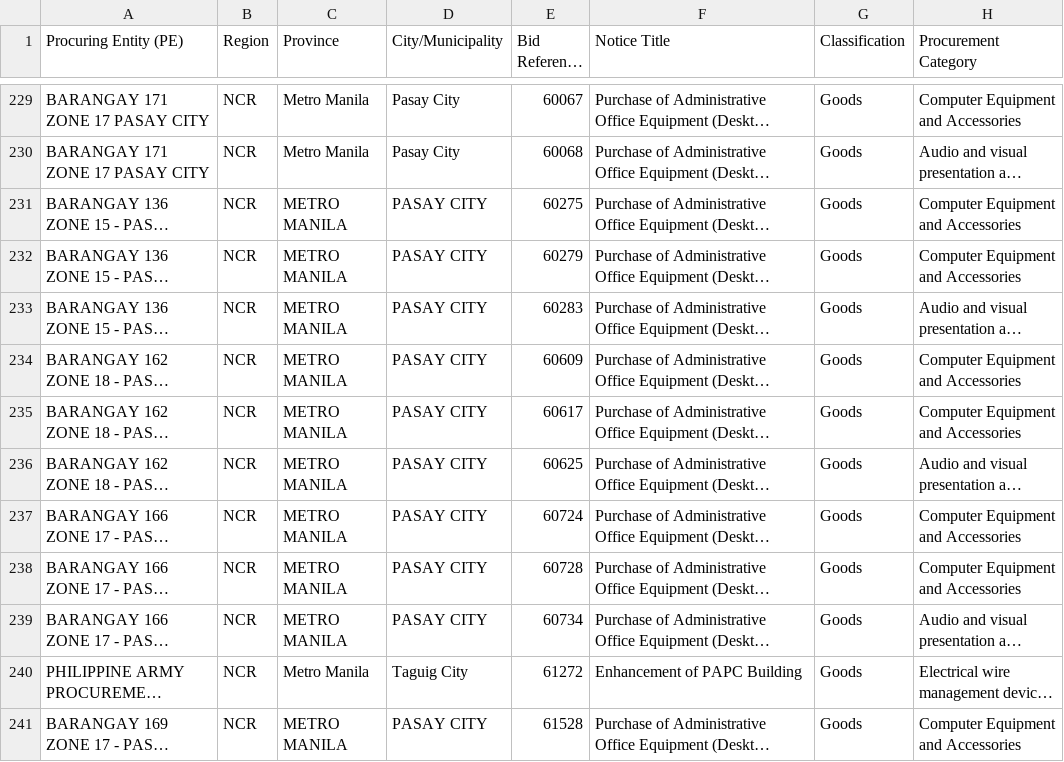
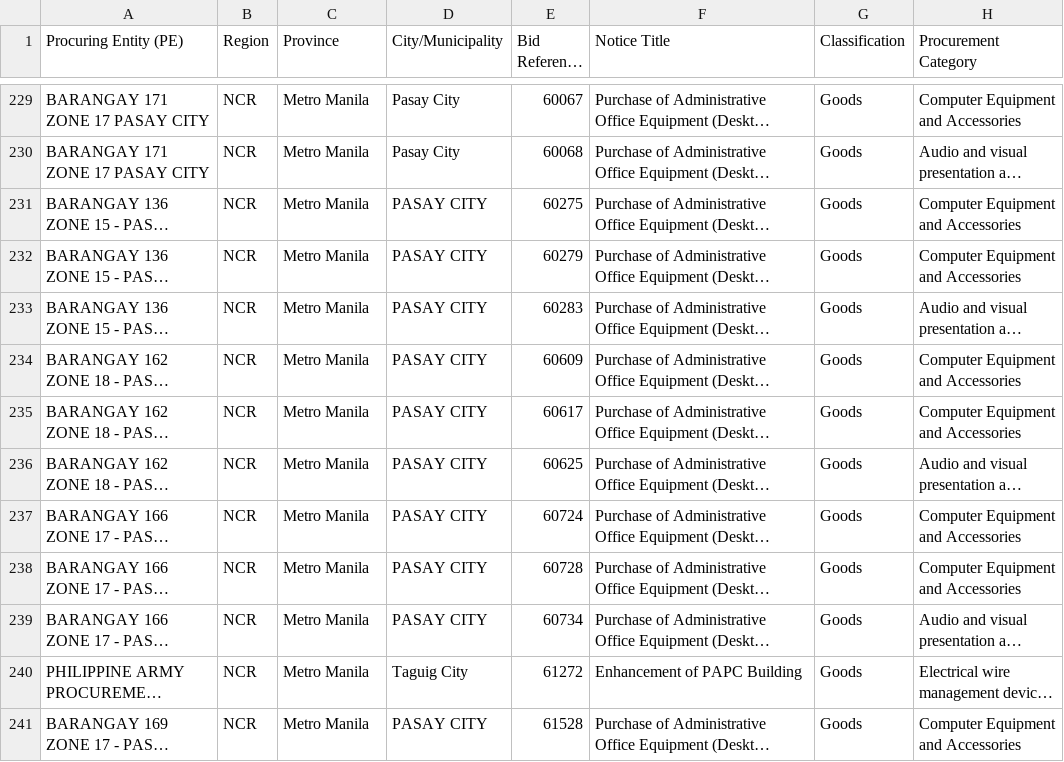
Before and after one commit to ethankbe/ProcurementGIS, a CSV file: 02_addresses/contracts.csv, drawn as a sheet; only a part is shown, gaps mark what is left out; long unchanged cells end in …; the diff covers the shown part only; the diff names each change by its address in the sheet, - before the commit and + after, or states it on an @@ line.

```diff
--- a/02_addresses/contracts.csv
+++ b/02_addresses/contracts.csv
-C231:C239 (Province): METRO MANILA
+C231:C239 (Province): Metro Manila
-C241 (Province): METRO MANILA
+C241 (Province): Metro Manila
```
Also changed, not shown: 12 edited cells elsewhere in this file, 04_database/contracts.csv, 6 other files.
